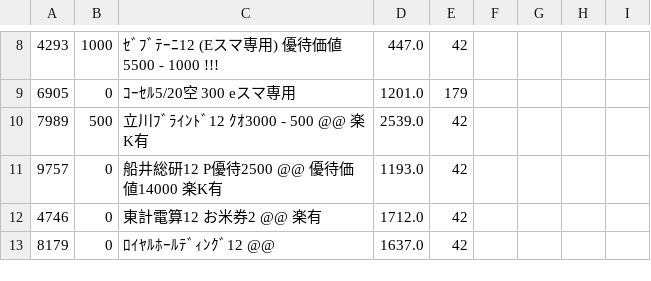
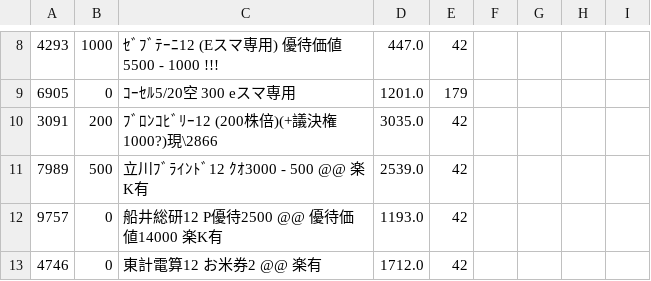
Before and after one commit to kitamotoie/easghgkdsrgvfdgdrftavshstvgsdfsdrweraesfsdvcvewsgsdgsvbrtsgr, a CSV file: ベース.csv, drawn as a sheet; only a part is shown, gaps mark what is left out; the shorter side is filled out with more unchanged rows.

Commit message:
update history csv via auto-watcher

```diff
--- a/ベース.csv
+++ b/ベース.csv
@@ -9,2 +9,3 @@
 6905,0,ｺｰｾﾙ5/20空　300 eスマ専用,1201.0,179
+3091,200,ﾌﾞﾛﾝｺﾋﾞﾘｰ12 (200株倍)(+議決権1000?)現\2866 ,3035.0,42
 7989,500,立川ﾌﾞﾗｲﾝﾄﾞ12  ｸｵ3000  - 500 @@ 楽K有,2539.0,42
```
